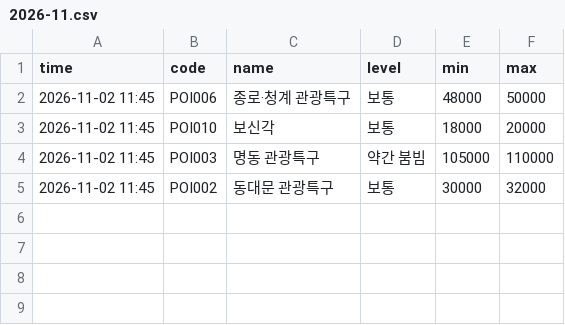
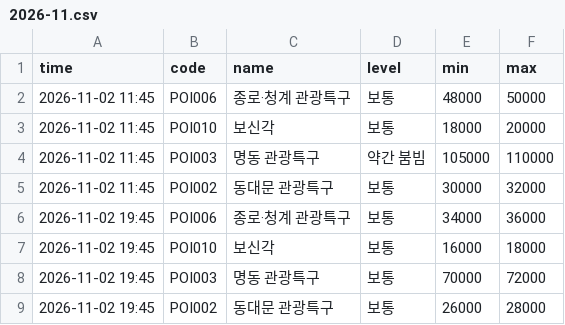
Before and after one commit to hoohdini/KR_Lunch, a CSV file: data/history/2026-11.csv, drawn as a sheet.

```diff
--- a/data/history/2026-11.csv
+++ b/data/history/2026-11.csv
@@ -5 +5,5 @@ time,code,name,level,min,max
 2026-11-02 11:45,POI002,동대문 관광특구,보통,30000,32000
+2026-11-02 19:45,POI006,종로·청계 관광특구,보통,34000,36000
+2026-11-02 19:45,POI010,보신각,보통,16000,18000
+2026-11-02 19:45,POI003,명동 관광특구,보통,70000,72000
+2026-11-02 19:45,POI002,동대문 관광특구,보통,26000,28000
```
Also changed, not shown: 1 other file.
